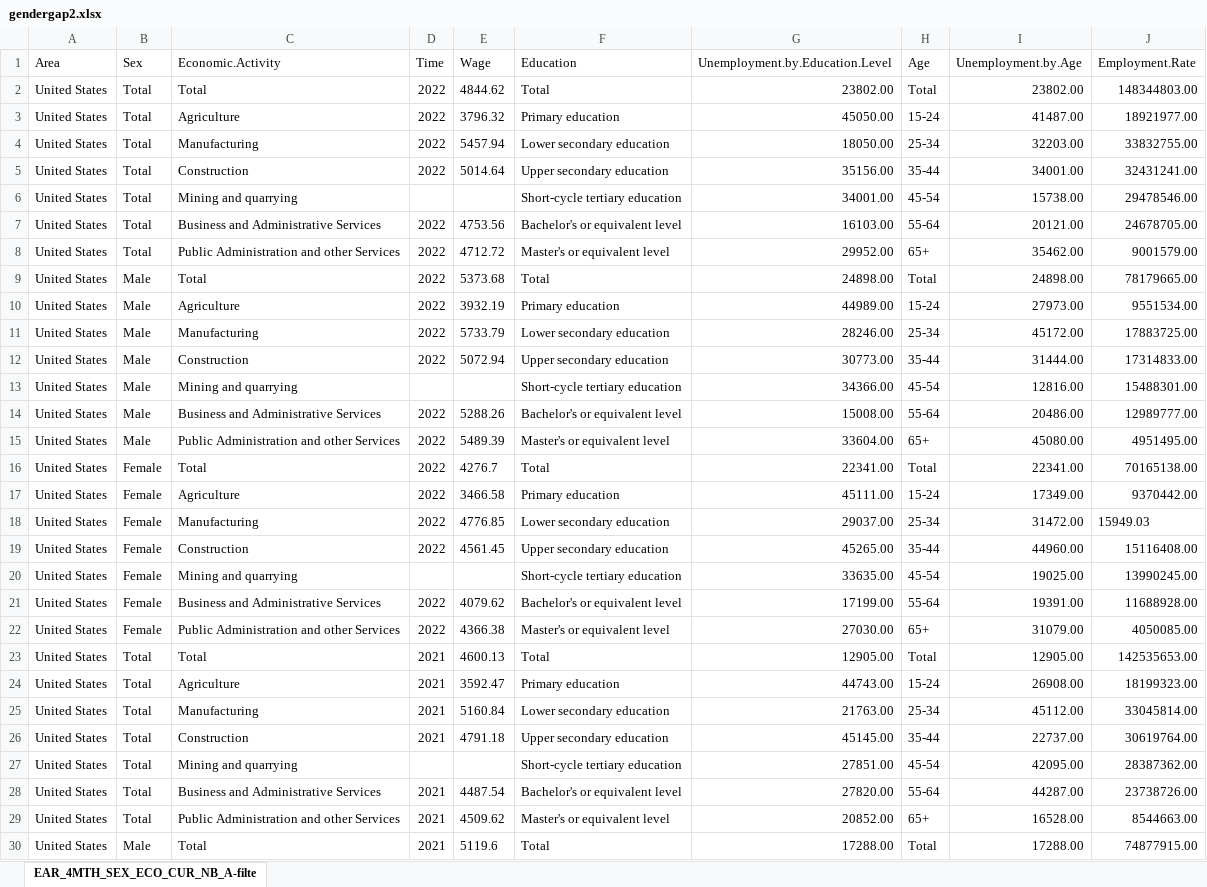
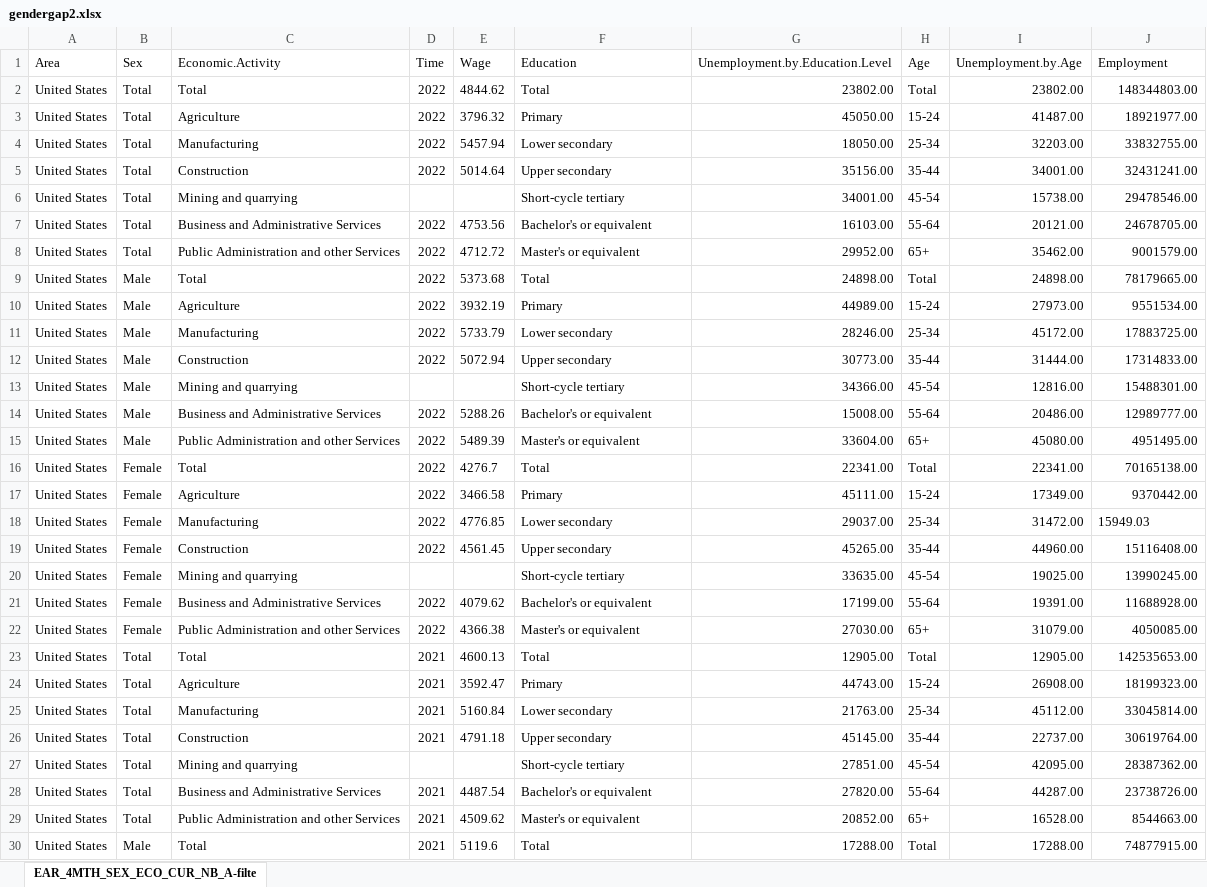
Before and after one commit to sedauysl/Term-Project, an Excel workbook: data/gendergap2.xlsx, sheet EAR_4MTH_SEX_ECO_CUR_NB_A-filte, drawn as a sheet; only a part is shown; values as stored, in another font and other column widths than the file's, no borders; the diff covers the shown part only; the diff names each change by its address in the sheet, - before the commit and + after, or states it on an @@ line.

```diff
--- a/data/gendergap2.xlsx (sheet EAR_4MTH_SEX_ECO_CUR_NB_A-filte)
+++ b/data/gendergap2.xlsx (sheet EAR_4MTH_SEX_ECO_CUR_NB_A-filte)
-J1: Employment.Rate
+J1: Employment
-F3 (Education): Primary education
+F3 (Education): Primary
-F4 (Education): Lower secondary education
+F4 (Education): Lower secondary
-F5 (Education): Upper secondary education
+F5 (Education): Upper secondary
-F6 (Education): Short-cycle tertiary education
+F6 (Education): Short-cycle tertiary
-F7 (Education): Bachelor's or equivalent level
+F7 (Education): Bachelor's or equivalent
-F8 (Education): Master's or equivalent level
+F8 (Education): Master's or equivalent
-F10 (Education): Primary education
+F10 (Education): Primary
-F11 (Education): Lower secondary education
+F11 (Education): Lower secondary
-F12 (Education): Upper secondary education
+F12 (Education): Upper secondary
-F13 (Education): Short-cycle tertiary education
+F13 (Education): Short-cycle tertiary
-F14 (Education): Bachelor's or equivalent level
+F14 (Education): Bachelor's or equivalent
-F15 (Education): Master's or equivalent level
+F15 (Education): Master's or equivalent
-F17 (Education): Primary education
+F17 (Education): Primary
-F18 (Education): Lower secondary education
+F18 (Education): Lower secondary
-F19 (Education): Upper secondary education
+F19 (Education): Upper secondary
-F20 (Education): Short-cycle tertiary education
+F20 (Education): Short-cycle tertiary
-F21 (Education): Bachelor's or equivalent level
+F21 (Education): Bachelor's or equivalent
-F22 (Education): Master's or equivalent level
+F22 (Education): Master's or equivalent
-F24 (Education): Primary education
+F24 (Education): Primary
-F25 (Education): Lower secondary education
+F25 (Education): Lower secondary
-F26 (Education): Upper secondary education
+F26 (Education): Upper secondary
-F27 (Education): Short-cycle tertiary education
+F27 (Education): Short-cycle tertiary
-F28 (Education): Bachelor's or equivalent level
+F28 (Education): Bachelor's or equivalent
-F29 (Education): Master's or equivalent level
+F29 (Education): Master's or equivalent
```
Also changed, not shown: 336 edited cells elsewhere in this sheet, 5 other files.
